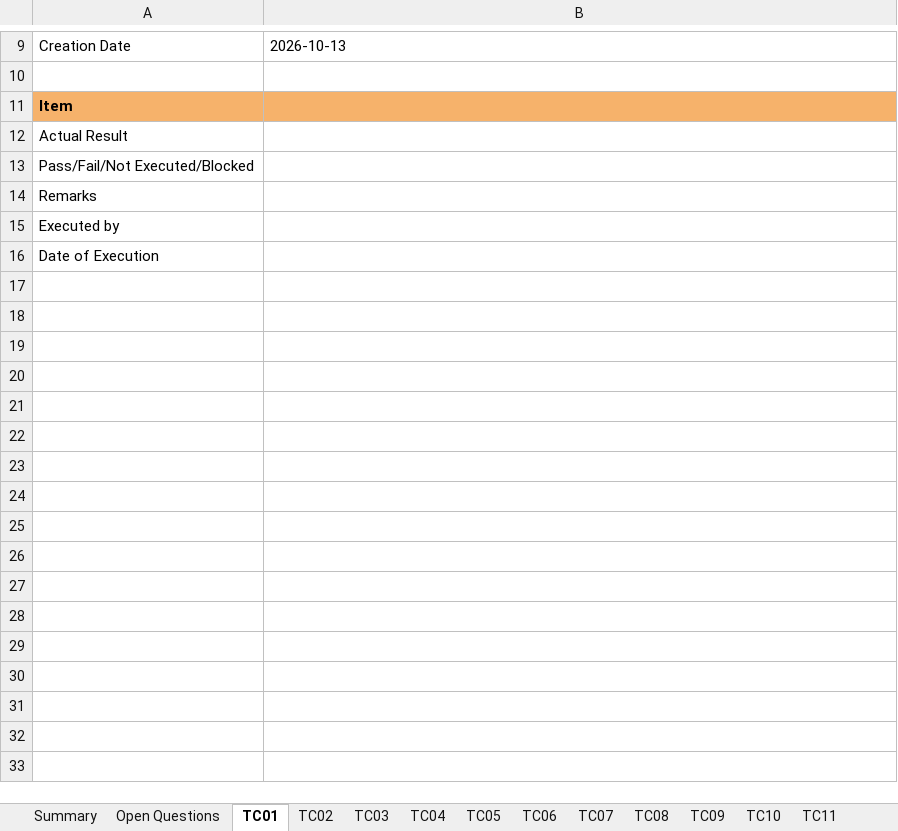
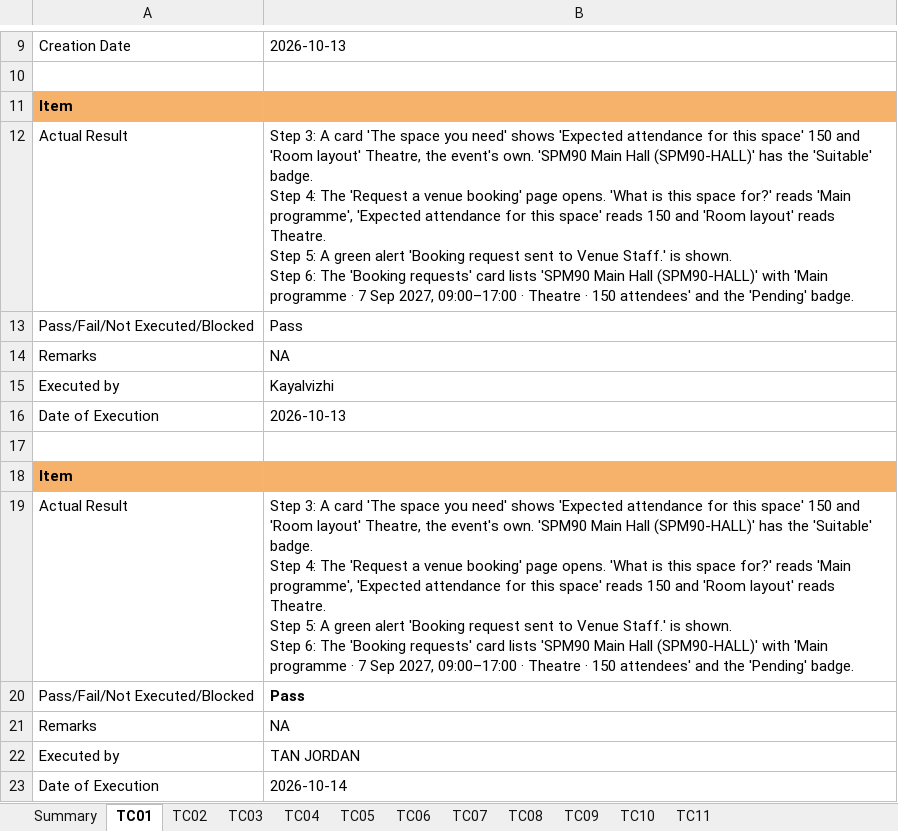
Before and after one commit to kchoongg/IS212, an Excel workbook: docs/test-cases/SPM-90_Test_Cases.xlsx, sheet TC01, drawn as a sheet; only a part is shown, gaps mark what is left out; values as stored, in another font and other column widths than the file's, no borders; charts and pictures not drawn; ↵ is a line break in a cell; the diff names each change by its address in the sheet, - before the commit and + after, or states it on an @@ line.

```diff
--- a/docs/test-cases/SPM-90_Test_Cases.xlsx (sheet TC01)
+++ b/docs/test-cases/SPM-90_Test_Cases.xlsx (sheet TC01)
-sheet tab: Open Questions
-B12: (empty)
+B12: Step 3: A card 'The space you need' shows 'Expected attendance for this space' 150 and 'Room layout' Theatre, the event's own. 'SPM90 Main Hall (SPM90-HALL)' has the 'Suitable' badge. ↵ Step 4: The 'Request a venue booking' page opens. 'What is this space for?' reads 'Main programme', 'Expected attendance for this space' reads 150 and 'Room layout' reads Theatre. ↵ Step 5: A green alert 'Booking request sent to Venue Staff.' is shown. ↵ Step 6: The 'Booking requests' card lists 'SPM90 Main Hall (SPM90-HALL)' with 'Main programme · 7 Sep 2027, 09:00–17:00 · Theatre · 150 attendees' and the 'Pending' badge.
-B13: (empty)
+B13: Pass
-B14: (empty)
+B14: NA
-B15: (empty)
+B15: Kayalvizhi
-B16: (empty)
+B16: 2026-10-13
+row 17: (empty)
+row 18: Item
+row 19: Actual Result | Step 3: A card 'The space you need' shows 'Expected attendance for this space' 150 and 'Room layout' Theatre, the event's own. 'SPM90 Main Hall (SPM90-HALL)' has the 'Suitable' badge. ↵ Step 4: The 'Request a venue booking' page opens. 'What is this space for?' reads 'Main programme', 'Expected attendance for this space' reads 150 and 'Room layout' reads Theatre. ↵ Step 5: A green alert 'Booking request sent to Venue Staff.' is shown. ↵ Step 6: The 'Booking requests' card lists 'SPM90 Main Hall (SPM90-HALL)' with 'Main programme · 7 Sep 2027, 09:00–17:00 · Theatre · 150 attendees' and the 'Pending' badge.
+row 20: Pass/Fail/Not Executed/Blocked | Pass
+row 21: Remarks | NA
+row 22: Executed by | TAN JORDAN
+row 23: Date of Execution | 2026-10-14
```
Also changed, not shown: sheet TC02, sheet TC04, sheet TC06, sheet TC07, sheet TC03, sheet TC05, 4 more sheets, charts or pictures.
